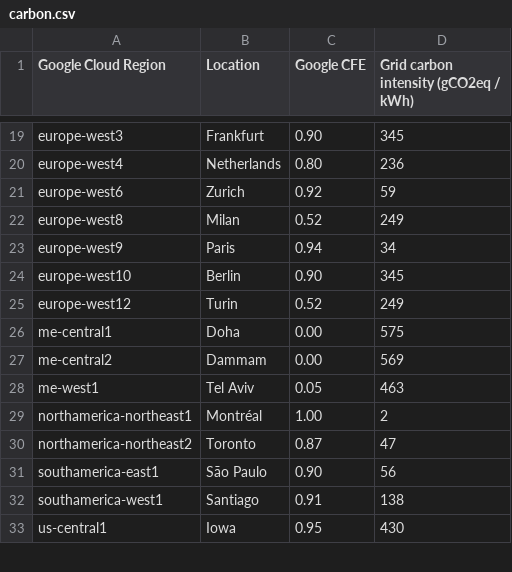
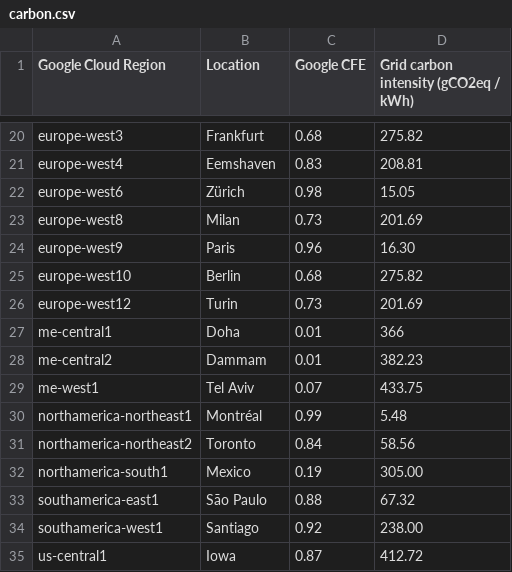
Before and after one commit to Cyclenerd/google-cloud-compute-machine-types, a CSV file: regions/carbon.csv, drawn as a sheet; only a part is shown, gaps mark what is left out; addresses are those after the commit; the diff covers the shown part only; the diff names each change by its address in the sheet, - before the commit and + after, or states it on an @@ line.

```diff
--- a/regions/carbon.csv
+++ b/regions/carbon.csv
-C20 (Google CFE): 0.90
+C20 (Google CFE): 0.68
-D20: 345
+D20: 275.82
-B21 (Location): Netherlands
+B21 (Location): Eemshaven
-C21 (Google CFE): 0.80
+C21 (Google CFE): 0.83
-D21: 236
+D21: 208.81
-B22 (Location): Zurich
+B22 (Location): Zürich
-C22 (Google CFE): 0.92
+C22 (Google CFE): 0.98
-D22: 59
+D22: 15.05
-C23 (Google CFE): 0.52
+C23 (Google CFE): 0.73
-D23: 249
+D23: 201.69
-C24 (Google CFE): 0.94
+C24 (Google CFE): 0.96
-D24: 34
+D24: 16.30
-C25 (Google CFE): 0.90
+C25 (Google CFE): 0.68
-D25: 345
+D25: 275.82
-C26 (Google CFE): 0.52
+C26 (Google CFE): 0.73
-D26: 249
+D26: 201.69
-C27:C28 (Google CFE): 0.00
+C27:C28 (Google CFE): 0.01
-D27: 575
+D27: 366
-D28: 569
+D28: 382.23
-C29 (Google CFE): 0.05
+C29 (Google CFE): 0.07
-D29: 463
+D29: 433.75
-C30 (Google CFE): 1.00
+C30 (Google CFE): 0.99
-D30: 2
+D30: 5.48
-C31 (Google CFE): 0.87
+C31 (Google CFE): 0.84
-D31: 47
+D31: 58.56
+row 32: northamerica-south1 | Mexico | 0.19 | 305.00
-C33 (Google CFE): 0.90
+C33 (Google CFE): 0.88
-D33: 56
+D33: 67.32
-C34 (Google CFE): 0.91
+C34 (Google CFE): 0.92
-D34: 138
+D34: 238.00
-C35 (Google CFE): 0.95
+C35 (Google CFE): 0.87
-D35: 430
+D35: 412.72
```
Also changed, not shown: 4 added rows, 1 removed row and 45 edited cells elsewhere in this file, 3 other files.
